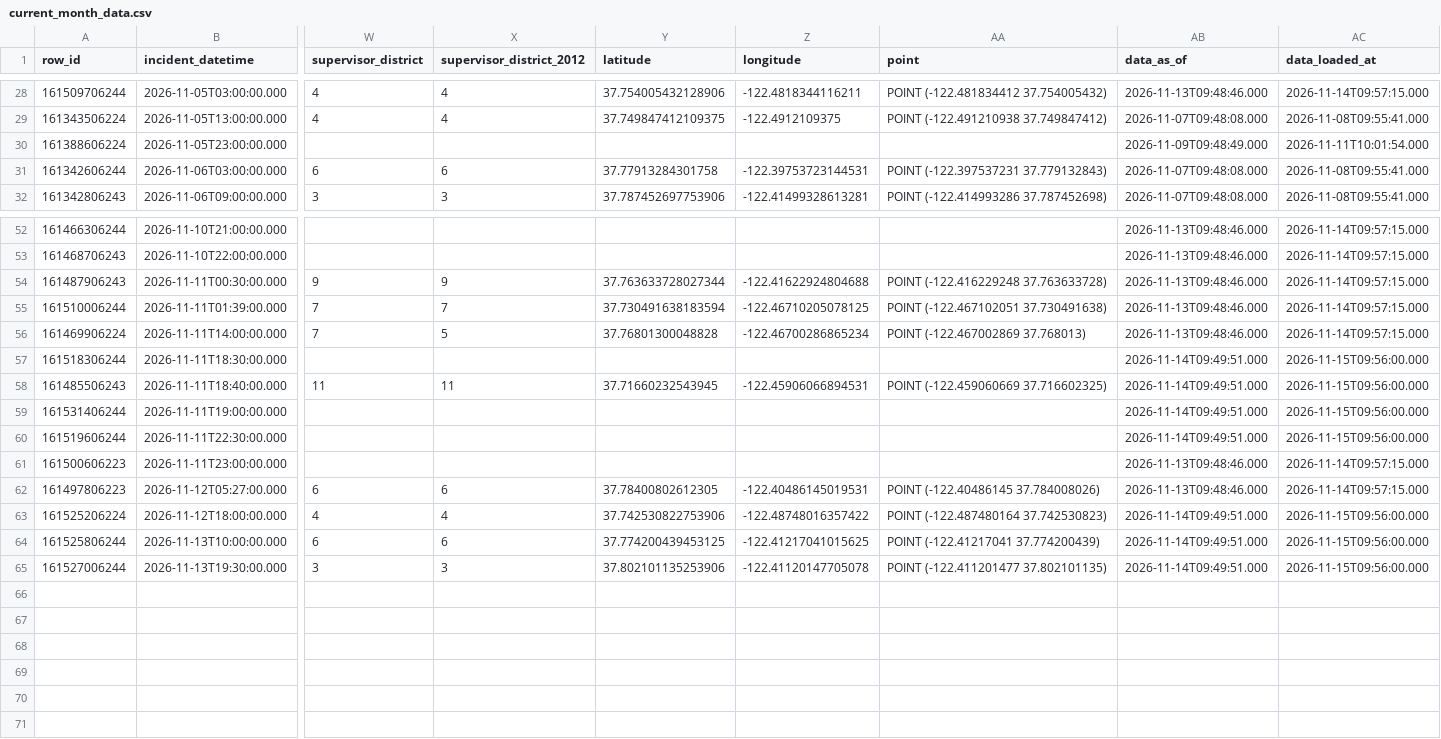
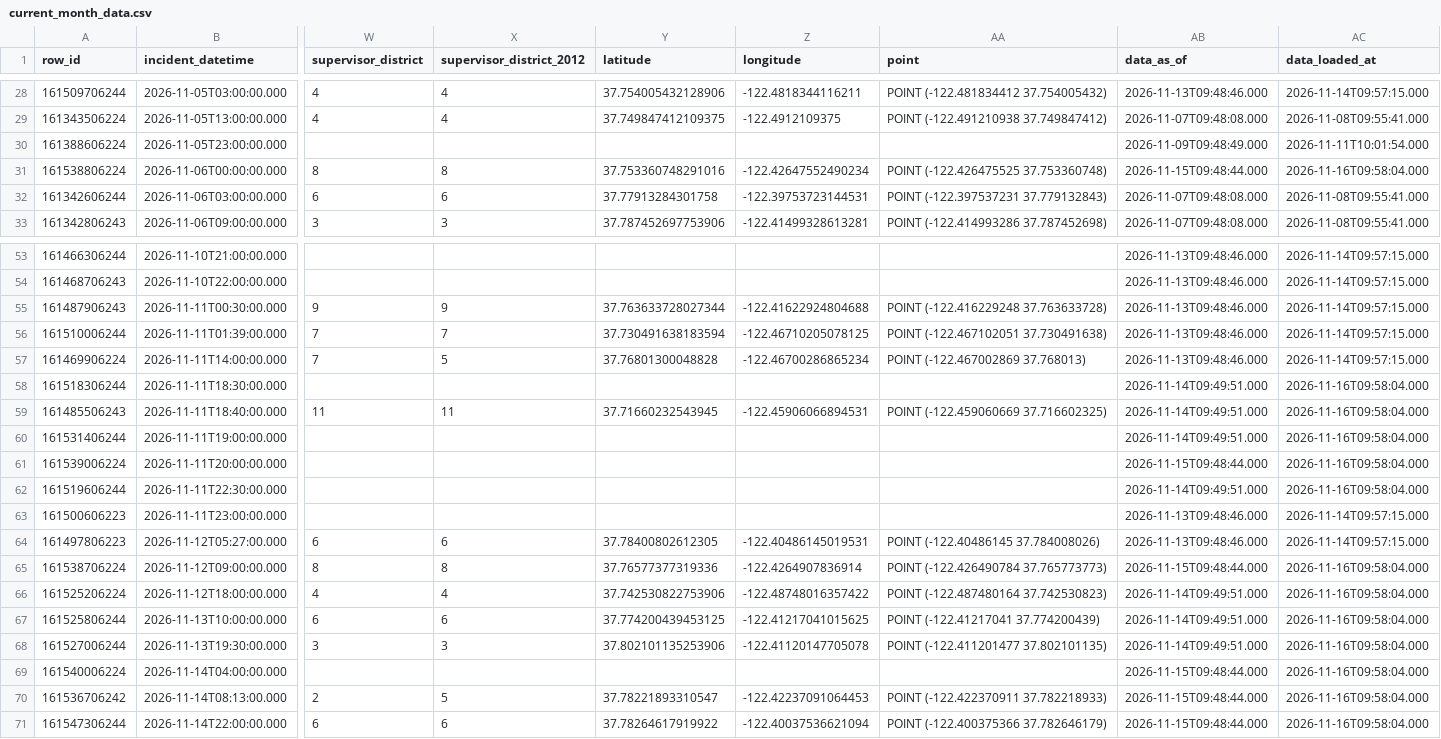
Before and after one commit to jefsal/smash-n-grab, a CSV file: current_month_data.csv, drawn as a sheet; only a part is shown, gaps mark what is left out; addresses are those after the commit; rows hold the shown columns only; the diff names each change by its address in the sheet, - before the commit and + after, or states it on an @@ line.

```diff
--- a/current_month_data.csv
+++ b/current_month_data.csv
+row 31: 161538806224 | 2026-11-06T00:00:00.000 | 8 | 8 | 37.753360748291016 | -122.42647552490234 | POINT (-122.426475525 37.753360748) | 2026-11-15T09:48:44.000 | 2026-11-16T09:58:04.000
-AC58:AC60 (data_loaded_at): 2026-11-15T09:56:00.000
+AC58:AC60 (data_loaded_at): 2026-11-16T09:58:04.000
+row 61: 161539006224 | 2026-11-11T20:00:00.000 |  |  |  |  |  | 2026-11-15T09:48:44.000 | 2026-11-16T09:58:04.000
-AC62 (data_loaded_at): 2026-11-15T09:56:00.000
+AC62 (data_loaded_at): 2026-11-16T09:58:04.000
+row 65: 161538706224 | 2026-11-12T09:00:00.000 | 8 | 8 | 37.76577377319336 | -122.4264907836914 | POINT (-122.426490784 37.765773773) | 2026-11-15T09:48:44.000 | 2026-11-16T09:58:04.000
-AC66:AC68 (data_loaded_at): 2026-11-15T09:56:00.000
+AC66:AC68 (data_loaded_at): 2026-11-16T09:58:04.000
+row 69: 161540006224 | 2026-11-14T04:00:00.000 |  |  |  |  |  | 2026-11-15T09:48:44.000 | 2026-11-16T09:58:04.000
+row 70: 161536706242 | 2026-11-14T08:13:00.000 | 2 | 5 | 37.78221893310547 | -122.42237091064453 | POINT (-122.422370911 37.782218933) | 2026-11-15T09:48:44.000 | 2026-11-16T09:58:04.000
+row 71: 161547306244 | 2026-11-14T22:00:00.000 | 6 | 6 | 37.78264617919922 | -122.40037536621094 | POINT (-122.400375366 37.782646179) | 2026-11-15T09:48:44.000 | 2026-11-16T09:58:04.000
```
Also changed, not shown: 1 other file.
